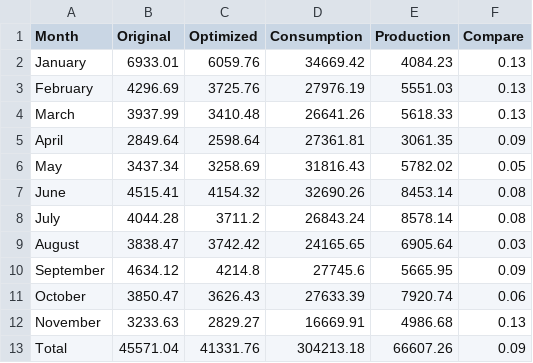
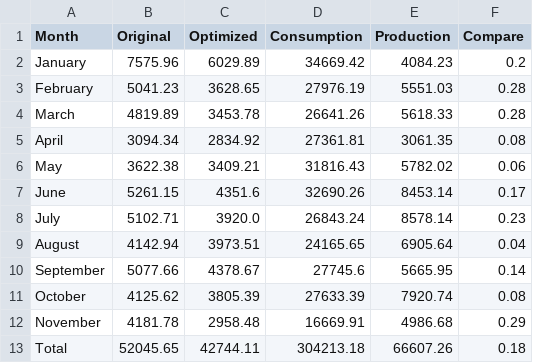
Before and after one commit to TheophileLaPelouse/gecad_tm, a CSV file: Results/csv/opti_simple.csv, drawn as a sheet.

```diff
--- a/Results/csv/opti_simple.csv
+++ b/Results/csv/opti_simple.csv
@@ -1,13 +1,13 @@
 Month;Original;Optimized;Consumption;Production;Compare
-January;6933.01;6059.76;34669.42;4084.23;0.13
-February;4296.69;3725.76;27976.19;5551.03;0.13
-March;3937.99;3410.48;26641.26;5618.33;0.13
-April;2849.64;2598.64;27361.81;3061.35;0.09
-May;3437.34;3258.69;31816.43;5782.02;0.05
-June;4515.41;4154.32;32690.26;8453.14;0.08
-July;4044.28;3711.2;26843.24;8578.14;0.08
-August;3838.47;3742.42;24165.65;6905.64;0.03
-September;4634.12;4214.8;27745.6;5665.95;0.09
-October;3850.47;3626.43;27633.39;7920.74;0.06
-November;3233.63;2829.27;16669.91;4986.68;0.13
-Total;45571.04;41331.76;304213.18;66607.26;0.09
+January;7575.96;6029.89;34669.42;4084.23;0.2
+February;5041.23;3628.65;27976.19;5551.03;0.28
+March;4819.89;3453.78;26641.26;5618.33;0.28
+April;3094.34;2834.92;27361.81;3061.35;0.08
+May;3622.38;3409.21;31816.43;5782.02;0.06
+June;5261.15;4351.6;32690.26;8453.14;0.17
+July;5102.71;3920.0;26843.24;8578.14;0.23
+August;4142.94;3973.51;24165.65;6905.64;0.04
+September;5077.66;4378.67;27745.6;5665.95;0.14
+October;4125.62;3805.39;27633.39;7920.74;0.08
+November;4181.78;2958.48;16669.91;4986.68;0.29
+Total;52045.65;42744.11;304213.18;66607.26;0.18
```
Also changed, not shown: 5 other files.
